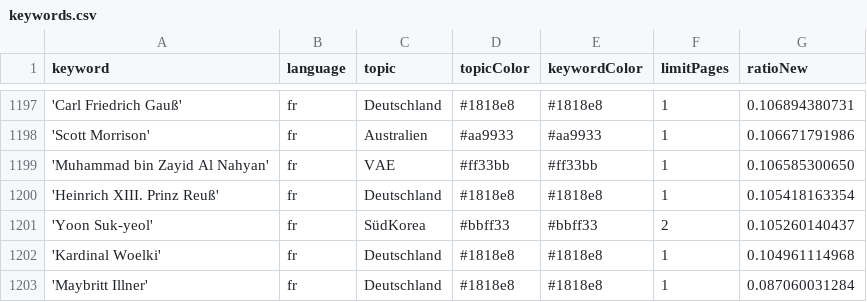
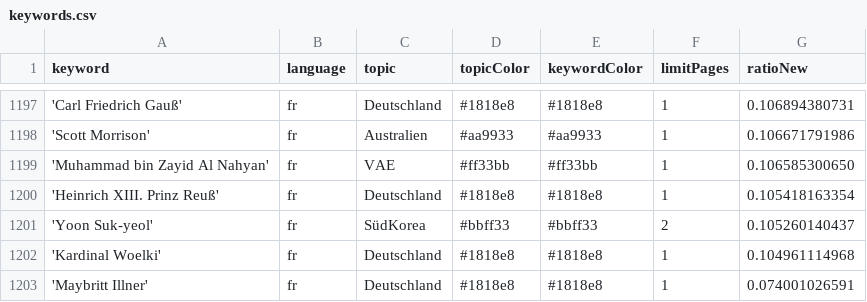
Before and after one commit to JoPhi24-news/gensChuchoter, a CSV file: keywords.csv, drawn as a sheet; only a part is shown, gaps mark what is left out.

Commit message:
Commit from GitHub Actions (harvest:0.0)

```diff
--- a/keywords.csv
+++ b/keywords.csv
@@ -1202,2 +1202,2 @@ keyword,language,topic,topicColor,keywordColor,limitPages,ratioNew
 'Kardinal Woelki',fr,Deutschland,#1818e8,#1818e8,1,0.104961114968
-'Maybritt Illner',fr,Deutschland,#1818e8,#1818e8,1,0.087060031284
+'Maybritt Illner',fr,Deutschland,#1818e8,#1818e8,1,0.074001026591
```
